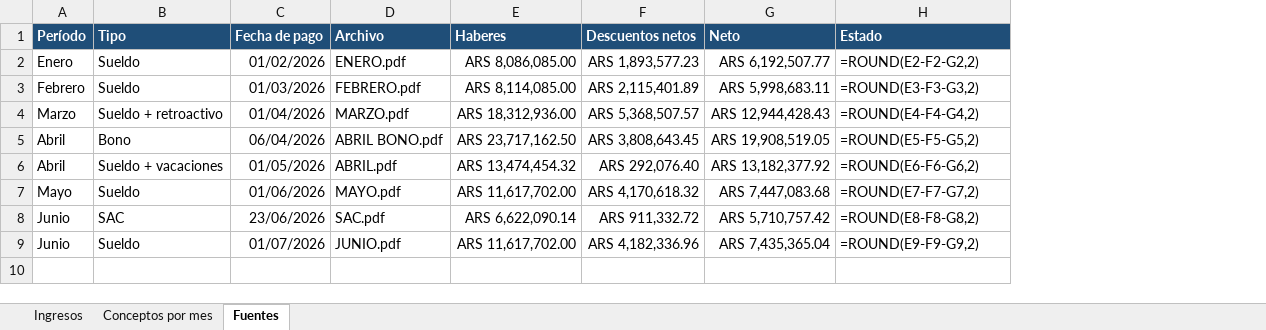
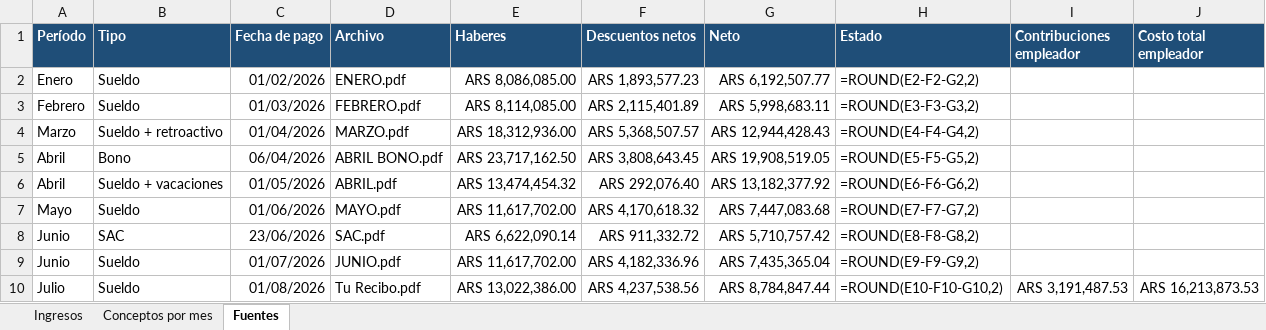
Before and after one commit to solzito148/budget, an Excel workbook: SOL/MELI/MELI_Conceptos_2026.xlsx, sheet Fuentes, drawn as a sheet; values as stored, in another font and other column widths than the file's, no borders; formulas without a stored value are shown as written; the diff names each change by its address in the sheet, - before the commit and + after, or states it on an @@ line.

```diff
--- a/SOL/MELI/MELI_Conceptos_2026.xlsx (sheet Fuentes)
+++ b/SOL/MELI/MELI_Conceptos_2026.xlsx (sheet Fuentes)
+column I (Contribuciones empleador), empty
+column J (Costo total empleador), empty
+row 10: Julio | Sueldo | 01/08/2026 | Tu Recibo.pdf | ARS 13,022,386.00 | ARS 4,237,538.56 | ARS 8,784,847.44 | =ROUND(E10-F10-G10,2) | ARS 3,191,487.53 | ARS 16,213,873.53
```
Also changed, not shown: sheet Conceptos por mes, sheet Ingresos, CIUDAD/Gastos_CIUDAD_1132_2026.xlsx, 1 other file.
